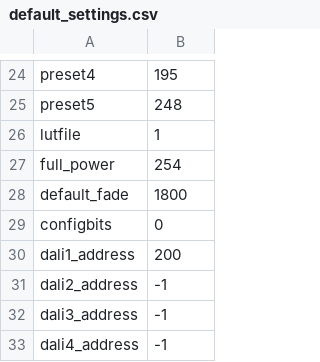
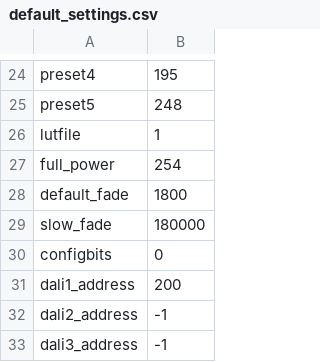
Before and after one commit to tealtortoise/dali_transceiver, a CSV file: spiffs/default_settings.csv, drawn as a sheet; only a part is shown, gaps mark what is left out; the shorter side is filled out with more unchanged rows.

Commit message:
Slow buttons on web. Better logging.

```diff
--- a/spiffs/default_settings.csv
+++ b/spiffs/default_settings.csv
@@ -28,2 +28,3 @@ full_power,254
 default_fade,1800
+slow_fade,180000
 configbits,0
```
Also changed, not shown: 11 other files.
